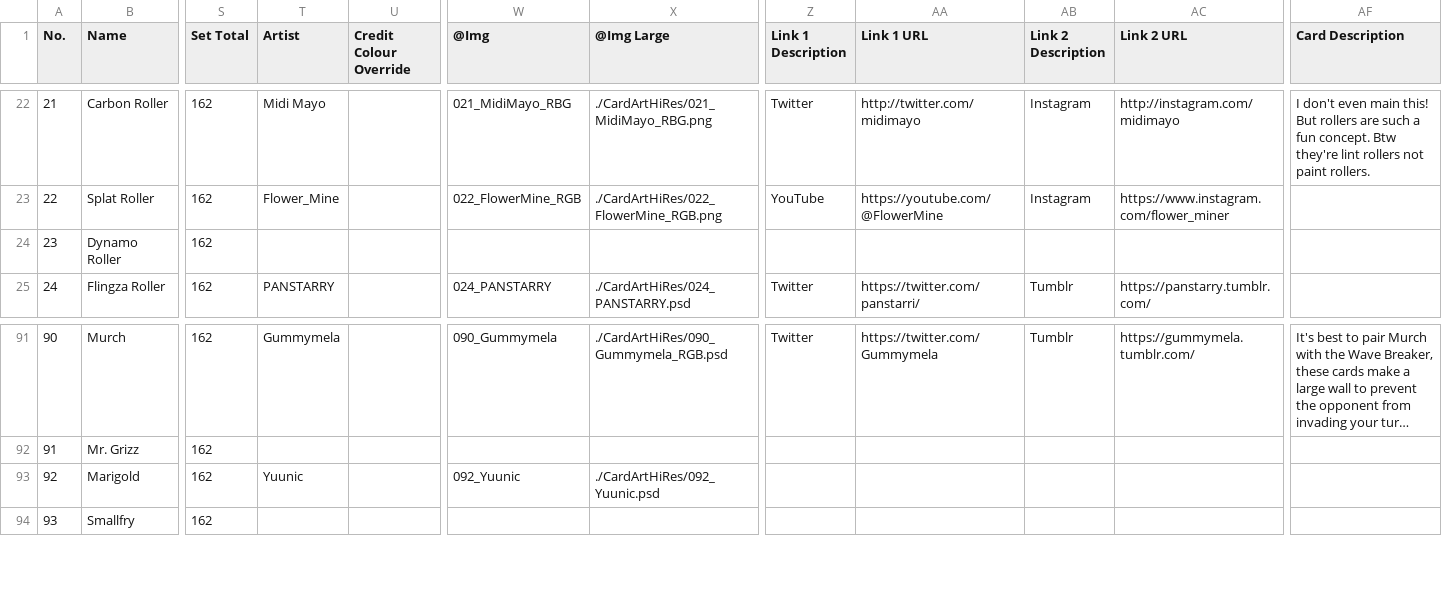
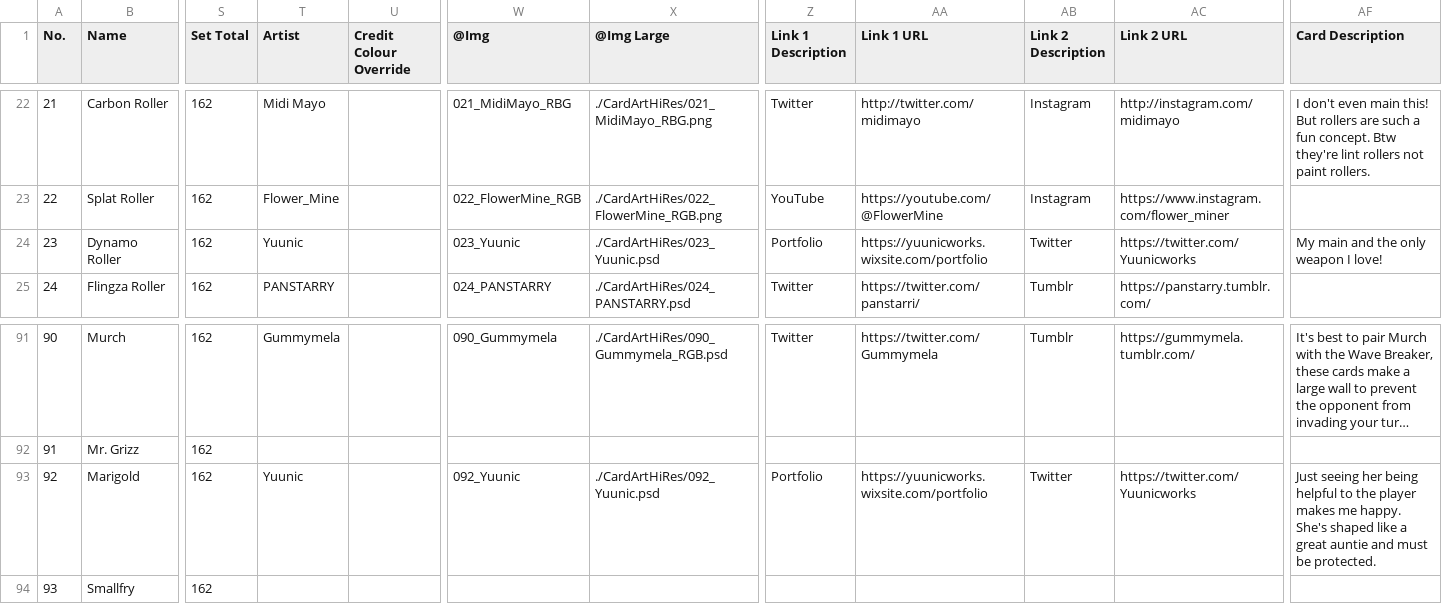
Before and after one commit to ArtySiege/ArtySiege.github.io, a CSV file: data.csv, drawn as a sheet; only a part is shown, gaps mark what is left out; long unchanged cells end in …; the diff names each change by its address in the sheet, - before the commit and + after, or states it on an @@ line.

```diff
--- a/data.csv
+++ b/data.csv
-T24 (Artist): (empty)
+T24 (Artist): Yuunic
-W24 (@Img): (empty)
+W24 (@Img): 023_Yuunic
-X24 (@Img Large): (empty)
+X24 (@Img Large): ./CardArtHiRes/023_Yuunic.psd
-Z24 (Link 1 Description): (empty)
+Z24 (Link 1 Description): Portfolio
-AA24 (Link 1 URL): (empty)
+AA24 (Link 1 URL): https://yuunicworks.wixsite.com/portfolio
-AB24 (Link 2 Description): (empty)
+AB24 (Link 2 Description): Twitter
-AC24 (Link 2 URL): (empty)
+AC24 (Link 2 URL): https://twitter.com/Yuunicworks
-AF24 (Card Description): (empty)
+AF24 (Card Description): My main and the only weapon I love!
-Z93 (Link 1 Description): (empty)
+Z93 (Link 1 Description): Portfolio
-AA93 (Link 1 URL): (empty)
+AA93 (Link 1 URL): https://yuunicworks.wixsite.com/portfolio
-AB93 (Link 2 Description): (empty)
+AB93 (Link 2 Description): Twitter
-AC93 (Link 2 URL): (empty)
+AC93 (Link 2 URL): https://twitter.com/Yuunicworks
-AF93 (Card Description): (empty)
+AF93 (Card Description): Just seeing her being helpful to the player makes me happy. She's shaped like a great auntie and must be protected.
```
Also changed, not shown: 59 other files.
